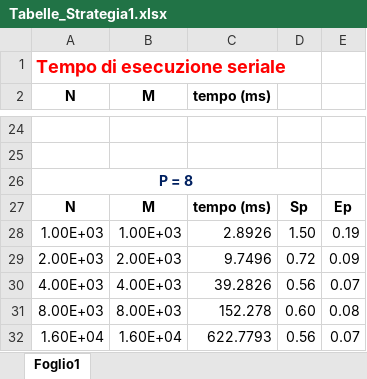
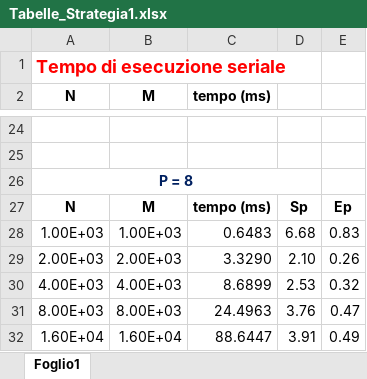
Before and after one commit to Smo17817/MNI_Esercizi, an Excel workbook: Esercitazione2/Tabelle_Strategia1.xlsx, sheet Foglio1, drawn as a sheet; only a part is shown, gaps mark what is left out; values as stored, in another font and other column widths than the file's, no borders; charts and pictures and table styles not drawn; the diff covers the shown part only; the diff names each change by its address in the sheet, - before the commit and + after, or states it on an @@ line.

Commit message:
[MOD] Risoluzione calcolo tempo e aggiornamento tabelle strat 1

```diff
--- a/Esercitazione2/Tabelle_Strategia1.xlsx (sheet Foglio1)
+++ b/Esercitazione2/Tabelle_Strategia1.xlsx (sheet Foglio1)
-C28 (tempo (ms)): 2.8926
+C28 (tempo (ms)): 0.6483
-D28: 1.50
+D28: 6.68
-E28: 0.19
+E28: 0.83
-C29 (tempo (ms)): 9.7496
+C29 (tempo (ms)): 3.3290
-D29: 0.72
+D29: 2.10
-E29: 0.09
+E29: 0.26
-C30 (tempo (ms)): 39.2826
+C30 (tempo (ms)): 8.6899
-D30: 0.56
+D30: 2.53
-E30: 0.07
+E30: 0.32
-C31 (tempo (ms)): 152.278
+C31 (tempo (ms)): 24.4963
-D31: 0.60
+D31: 3.76
-E31: 0.08
+E31: 0.47
-C32 (tempo (ms)): 622.7793
+C32 (tempo (ms)): 88.6447
-D32: 0.56
+D32: 3.91
-E32: 0.07
+E32: 0.49
```
Also changed, not shown: 30 edited cells elsewhere in this sheet, charts or pictures, 1 other file.
